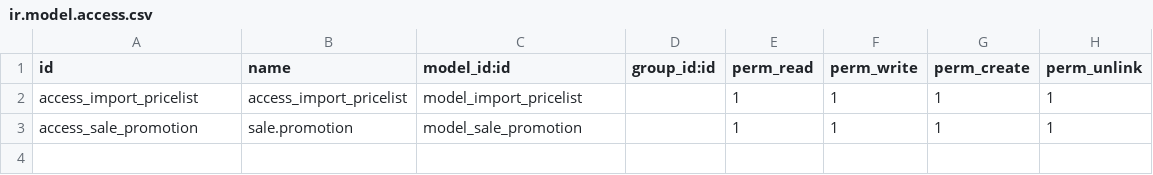
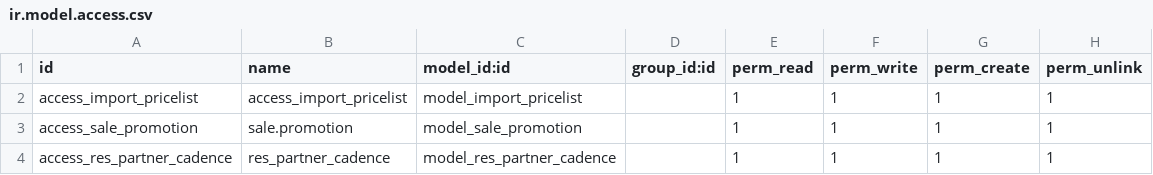
Before and after one commit to dkgroup-organization/hennart, a CSV file: customize_sale/security/ir.model.access.csv, drawn as a sheet.

```diff
--- a/customize_sale/security/ir.model.access.csv
+++ b/customize_sale/security/ir.model.access.csv
@@ -3 +3,2 @@ access_import_pricelist,access_import_pricelist,model_import_pricelist,,1,1,1,1
 access_sale_promotion,sale.promotion,model_sale_promotion,,1,1,1,1
+access_res_partner_cadence,res_partner_cadence,model_res_partner_cadence,,1,1,1,1
```
Also changed, not shown: 16 other files.
